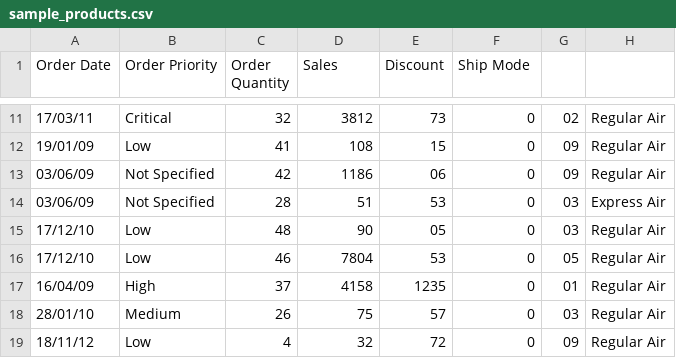
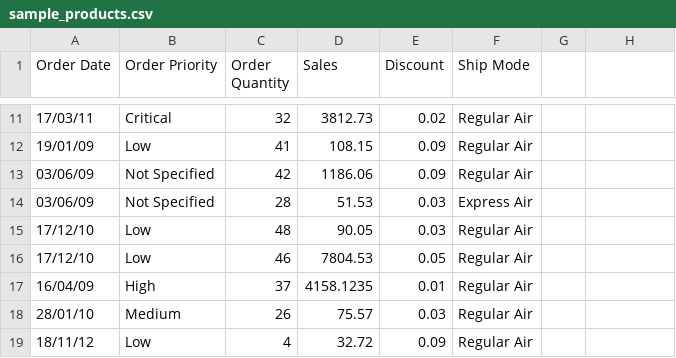
Before and after one commit to oankarberg/tabulator, a CSV file: csvfiles/sample_products.csv, drawn as a sheet; only a part is shown, gaps mark what is left out; the diff covers the shown part only.

```diff
--- a/csvfiles/sample_products.csv
+++ b/csvfiles/sample_products.csv
@@ -11,9 +11,9 @@ Order Date,Order Priority,Order Quantity,Sales,Discount,Ship Mode
-17/03/11,Critical,32,3812,73,0,02,Regular Air
-19/01/09,Low,41,108,15,0,09,Regular Air
-03/06/09,Not Specified,42,1186,06,0,09,Regular Air
-03/06/09,Not Specified,28,51,53,0,03,Express Air
-17/12/10,Low,48,90,05,0,03,Regular Air
-17/12/10,Low,46,7804,53,0,05,Regular Air
-16/04/09,High,37,4158,1235,0,01,Regular Air
-28/01/10,Medium,26,75,57,0,03,Regular Air
-18/11/12,Low,4,32,72,0,09,Regular Air
+17/03/11,Critical,32,3812.73,0.02,Regular Air
+19/01/09,Low,41,108.15,0.09,Regular Air
+03/06/09,Not Specified,42,1186.06,0.09,Regular Air
+03/06/09,Not Specified,28,51.53,0.03,Express Air
+17/12/10,Low,48,90.05,0.03,Regular Air
+17/12/10,Low,46,7804.53,0.05,Regular Air
+16/04/09,High,37,4158.1235,0.01,Regular Air
+28/01/10,Medium,26,75.57,0.03,Regular Air
+18/11/12,Low,4,32.72,0.09,Regular Air
```
Also changed, not shown: 90 edited cells elsewhere in this file, 7 other files.
